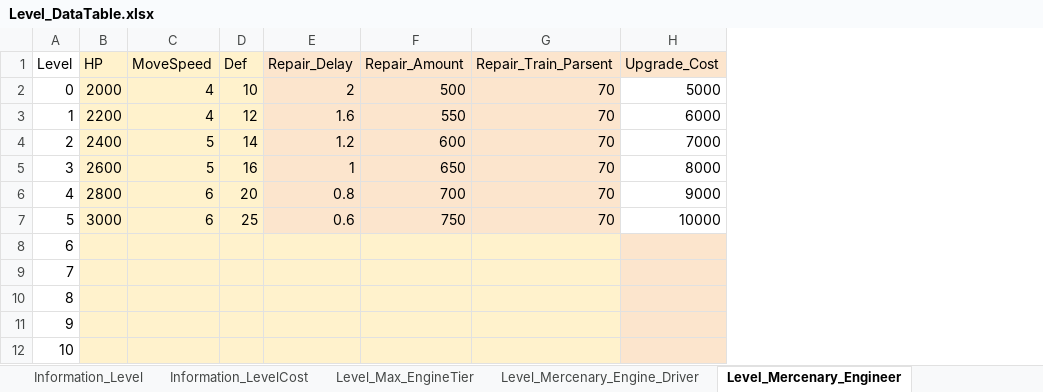
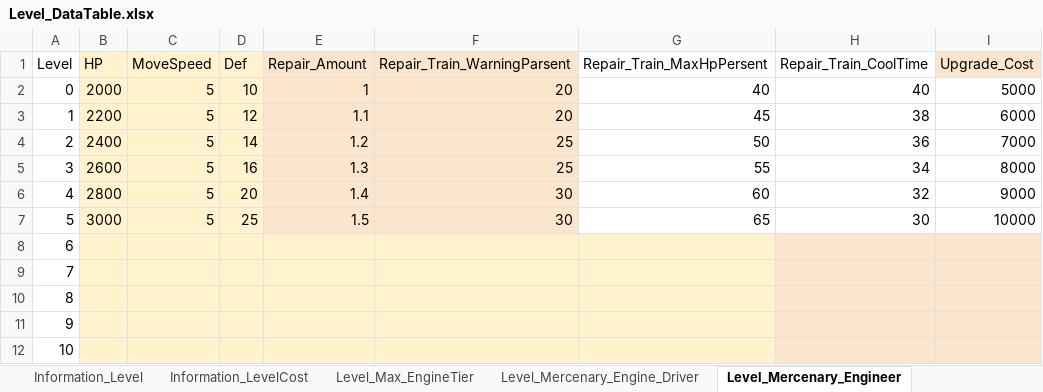
Before and after one commit to kmk5844/NiarT_Pro, an Excel workbook: Train/Assets/_Data_Level/Level_DataTable.xlsx, sheet Level_Mercenary_Engineer, drawn as a sheet; values as stored, in another font and other column widths than the file's, no borders; charts and pictures not drawn; removed rows and columns are numbered as before the commit, all else as after; the diff names each change by its address in the sheet, - before the commit and + after, or states it on an @@ line.

```diff
--- a/Train/Assets/_Data_Level/Level_DataTable.xlsx (sheet Level_Mercenary_Engineer)
+++ b/Train/Assets/_Data_Level/Level_DataTable.xlsx (sheet Level_Mercenary_Engineer)
-column E (Repair_Delay), rows 2-7: 2 | 1.6 | 1.2 | 1 | 0.8 | 0.6
-column G (Repair_Train_Parsent), rows 2-7: all 70
+column F (Repair_Train_WarningParsent), rows 2-7: 20 | 20 | 25 | 25 | 30 | 30
+column G (Repair_Train_MaxHpPersent), rows 2-7: 40 | 45 | 50 | 55 | 60 | 65
+column H (Repair_Train_CoolTime), rows 2-7: 40 | 38 | 36 | 34 | 32 | 30
-C2:C3 (MoveSpeed): 4
+C2:C3 (MoveSpeed): 5
-E2 (Repair_Amount): 500
+E2 (Repair_Amount): 1
-E3 (Repair_Amount): 550
+E3 (Repair_Amount): 1.1
-E4 (Repair_Amount): 600
+E4 (Repair_Amount): 1.2
-E5 (Repair_Amount): 650
+E5 (Repair_Amount): 1.3
-C6:C7 (MoveSpeed): 6
+C6:C7 (MoveSpeed): 5
-E6 (Repair_Amount): 700
+E6 (Repair_Amount): 1.4
-E7 (Repair_Amount): 750
+E7 (Repair_Amount): 1.5
```
Also changed, not shown: sheet Level_Mercenary_Medic, sheet Level_Mercenary_Engine_Driver, sheet Level_Mercenary_Bard, sheet Level_Mercenary_Long_Ranged, sheet Level_Mercenary_Short_Ranged, 50 other files.
